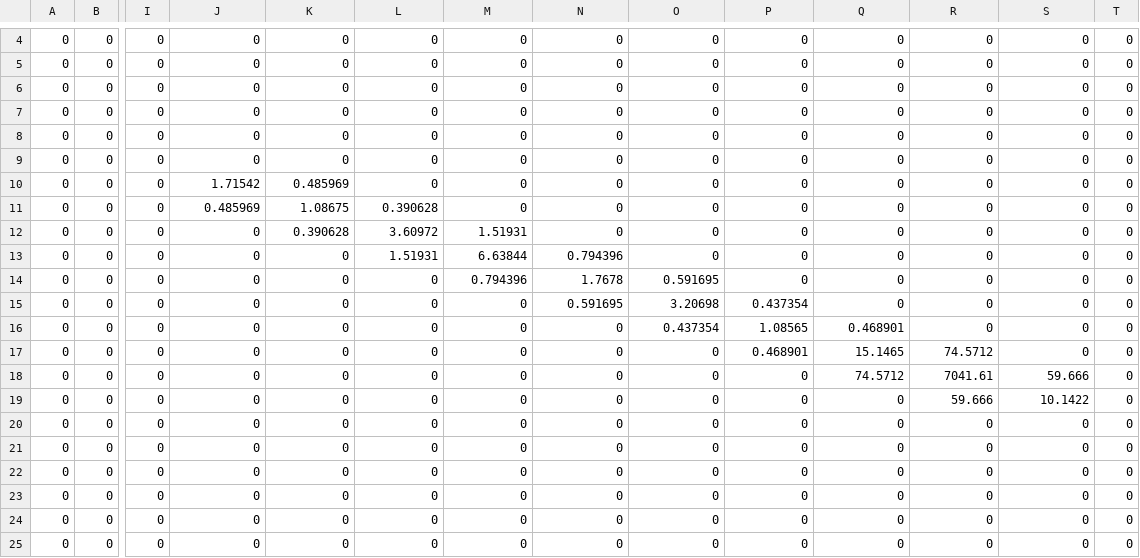
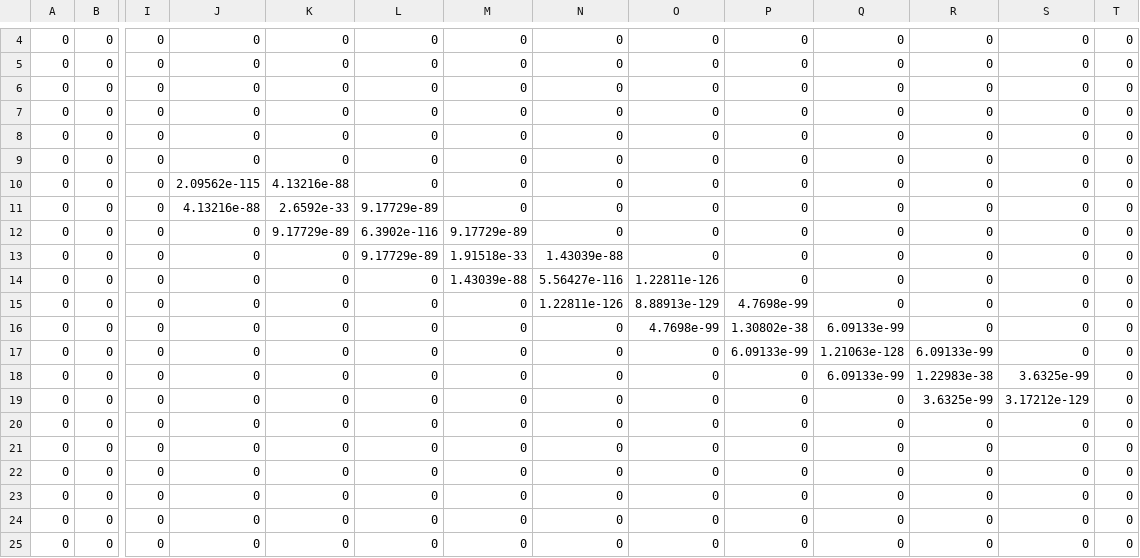
Before and after one commit to lucasfpitta/racingoptimization, a CSV file: matrix_export.csv, drawn as a sheet; only a part is shown, gaps mark what is left out; the diff names each change by its address in the sheet, - before the commit and + after, or states it on an @@ line.

```diff
--- a/matrix_export.csv
+++ b/matrix_export.csv
-J10: 1.71542
+J10: 2.09562e-115
-K10: 0.485969
+K10: 4.13216e-88
-J11: 0.485969
+J11: 4.13216e-88
-K11: 1.08675
+K11: 2.6592e-33
-L11: 0.390628
+L11: 9.17729e-89
-K12: 0.390628
+K12: 9.17729e-89
-L12: 3.60972
+L12: 6.3902e-116
-M12: 1.51931
+M12: 9.17729e-89
-L13: 1.51931
+L13: 9.17729e-89
-M13: 6.63844
+M13: 1.91518e-33
-N13: 0.794396
+N13: 1.43039e-88
-M14: 0.794396
+M14: 1.43039e-88
-N14: 1.7678
+N14: 5.56427e-116
-O14: 0.591695
+O14: 1.22811e-126
-N15: 0.591695
+N15: 1.22811e-126
-O15: 3.20698
+O15: 8.88913e-129
-P15: 0.437354
+P15: 4.7698e-99
-O16: 0.437354
+O16: 4.7698e-99
-P16: 1.08565
+P16: 1.30802e-38
-Q16: 0.468901
+Q16: 6.09133e-99
-P17: 0.468901
+P17: 6.09133e-99
-Q17: 15.1465
+Q17: 1.21063e-128
-R17: 74.5712
+R17: 6.09133e-99
-Q18: 74.5712
+Q18: 6.09133e-99
-R18: 7041.61
+R18: 1.22983e-38
-S18: 59.666
+S18: 3.6325e-99
-R19: 59.666
+R19: 3.6325e-99
-S19: 10.1422
+S19: 3.17212e-129
```
Also changed, not shown: 1 other file.
